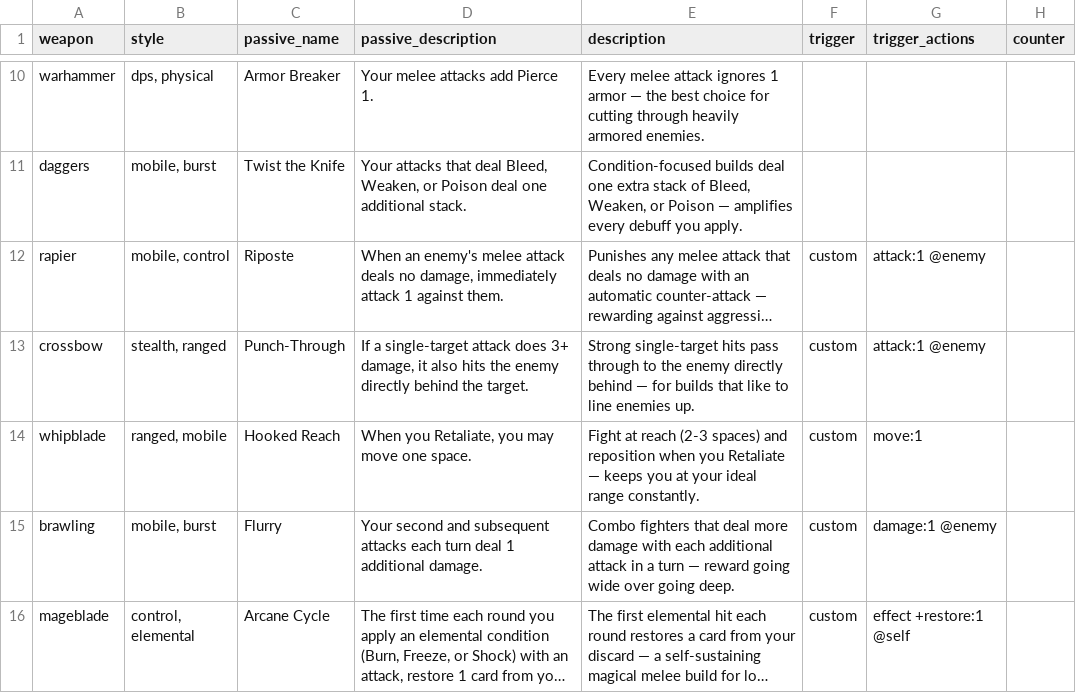
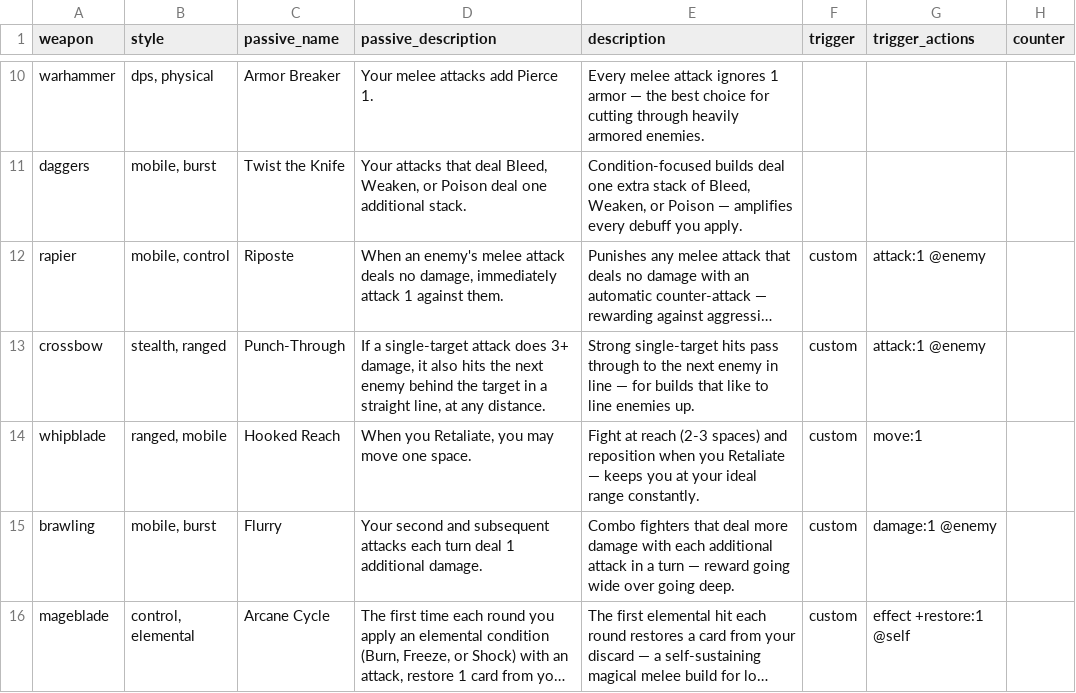
Before and after one commit to mrjoelpearce/CardPG-Guide, a CSV file: docs/data/weapons.csv, drawn as a sheet; only a part is shown, gaps mark what is left out; long unchanged cells end in …; the diff names each change by its address in the sheet, - before the commit and + after, or states it on an @@ line.

```diff
--- a/docs/data/weapons.csv
+++ b/docs/data/weapons.csv
-D13 (passive_description): …hits the enemy directly behind the target.
+D13 (passive_description): …hits the next enemy behind the target in a straight line, at any distance.
-E13 (description): …to the enemy directly behind — for…
+E13 (description): …to the next enemy in line — for…
```
Also changed, not shown: 2 other files.
